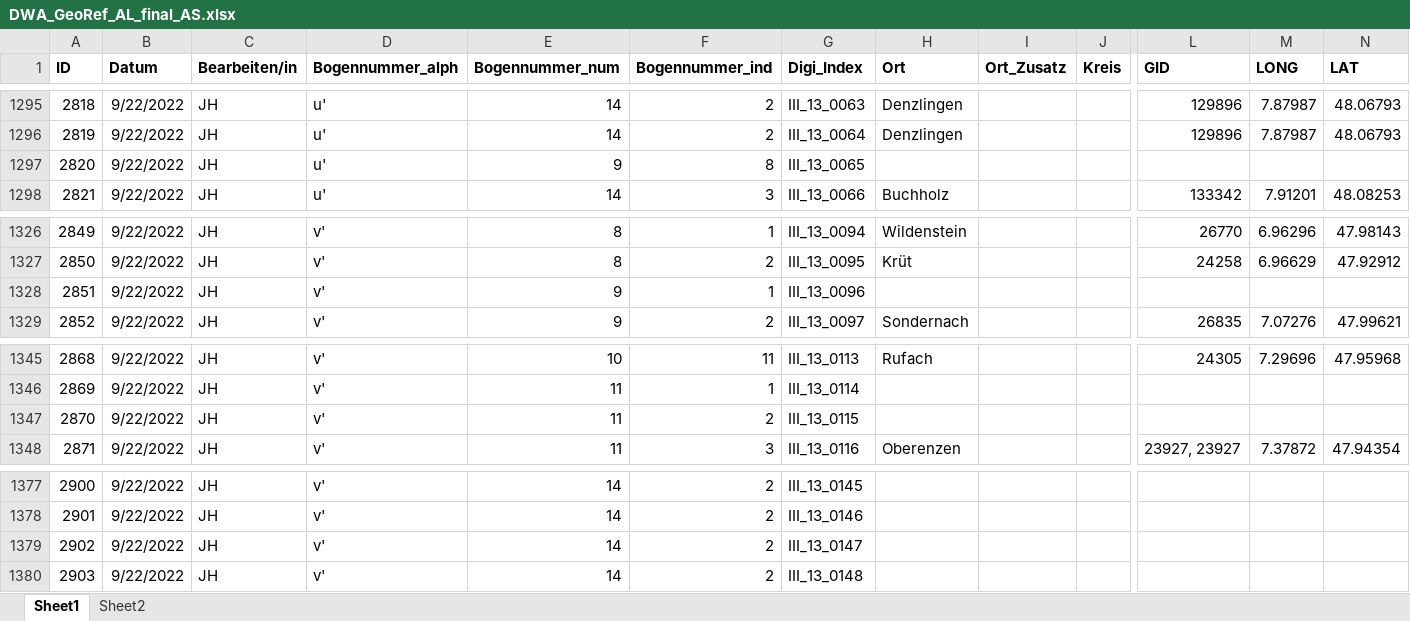
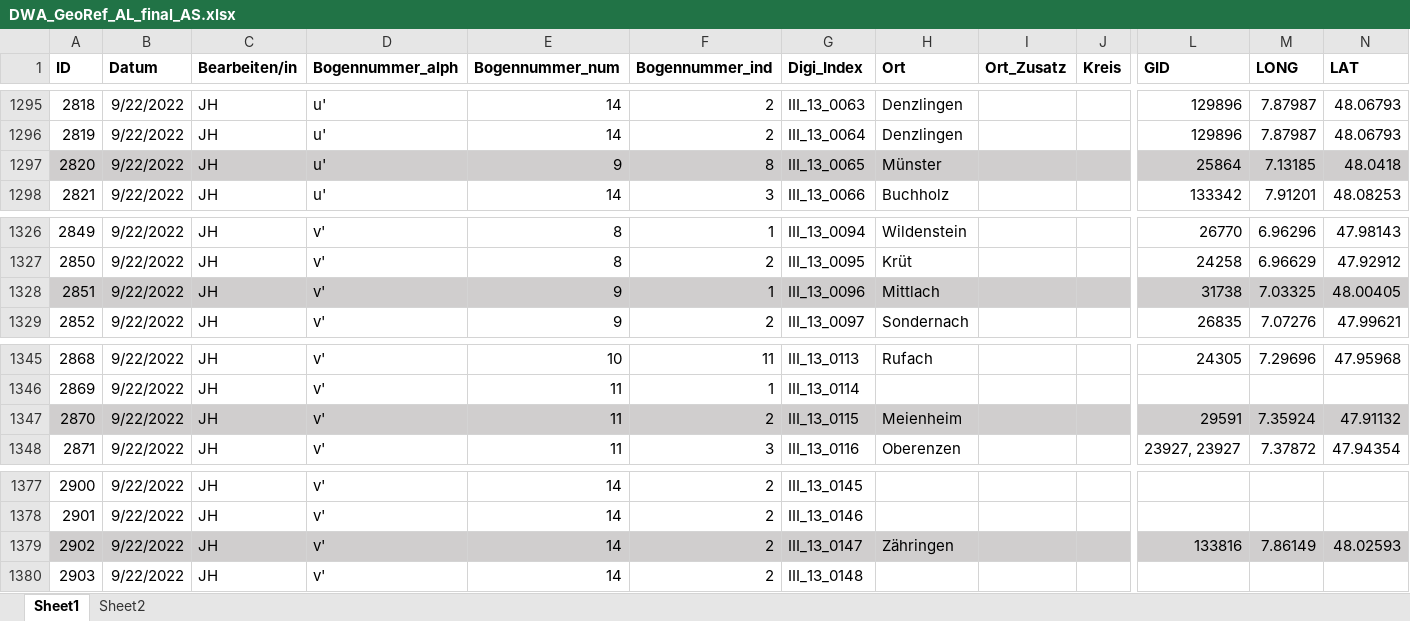
Before and after one commit to SchoenbergA/DWA, an Excel workbook: GeoRef/Data_GeoRef/DWA_GeoRef_AL_final_AS.xlsx, sheet Sheet1, drawn as a sheet; only a part is shown, gaps mark what is left out; values as stored, in another font and other column widths than the file's, no borders; the diff covers the shown part only; the diff names each change by its address in the sheet, - before the commit and + after, or states it on an @@ line.

```diff
--- a/GeoRef/Data_GeoRef/DWA_GeoRef_AL_final_AS.xlsx (sheet Sheet1)
+++ b/GeoRef/Data_GeoRef/DWA_GeoRef_AL_final_AS.xlsx (sheet Sheet1)
-A1297:N1297 fill: none
+A1297:N1297 fill: #D0CECE
-H1297 (Ort): (empty)
+H1297 (Ort): Münster
-L1297 (GID): (empty)
+L1297 (GID): 25864
-M1297 (LONG): (empty)
+M1297 (LONG): 7.13185
-N1297 (LAT): (empty)
+N1297 (LAT): 48.0418
-A1328:N1328 fill: none
+A1328:N1328 fill: #D0CECE
-H1328 (Ort): (empty)
+H1328 (Ort): Mittlach
-L1328 (GID): (empty)
+L1328 (GID): 31738
-M1328 (LONG): (empty)
+M1328 (LONG): 7.03325
-N1328 (LAT): (empty)
+N1328 (LAT): 48.00405
-A1347:N1347 fill: none
+A1347:N1347 fill: #D0CECE
-H1347 (Ort): (empty)
+H1347 (Ort): Meienheim
-L1347 (GID): (empty)
+L1347 (GID): 29591
-M1347 (LONG): (empty)
+M1347 (LONG): 7.35924
-N1347 (LAT): (empty)
+N1347 (LAT): 47.91132
-A1379:N1379 fill: none
+A1379:N1379 fill: #D0CECE
-H1379 (Ort): (empty)
+H1379 (Ort): Zähringen
-L1379 (GID): (empty)
+L1379 (GID): 133816
-M1379 (LONG): (empty)
+M1379 (LONG): 7.86149
-N1379 (LAT): (empty)
+N1379 (LAT): 48.02593
```
Also changed, not shown: cell formats elsewhere in this sheet, sheet Sheet2, Data/DWA_AL.xlsx.
